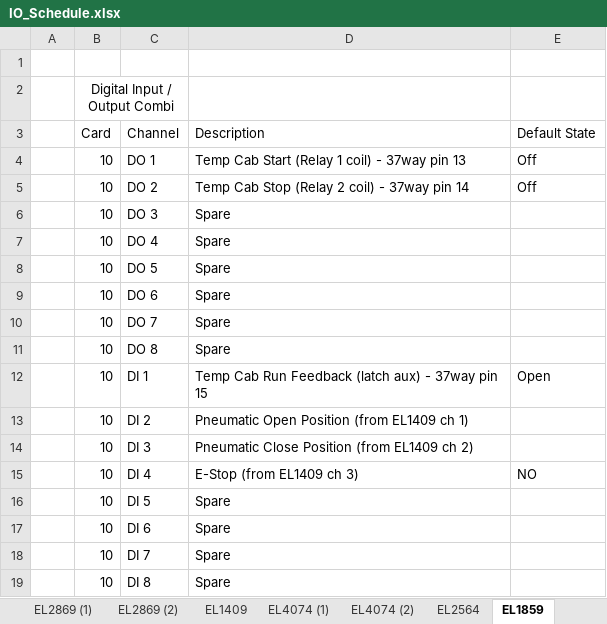
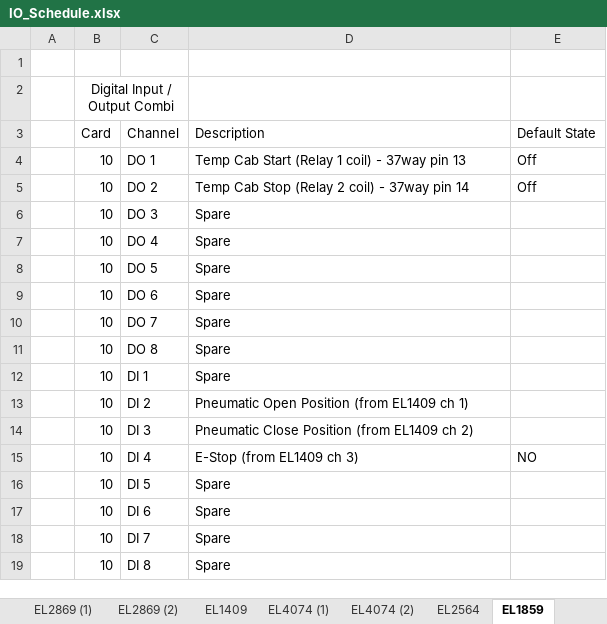
Before and after one commit to OmkarJ48/Temperature-Cabinet-Control-Automation, an Excel workbook: commissioning of temperature cabinets/IO_Schedule.xlsx, sheet EL1859, drawn as a sheet; values as stored, in another font and other column widths than the file's, no borders; the diff names each change by its address in the sheet, - before the commit and + after, or states it on an @@ line.

Commit message:
Remove the run-feedback DI concept — not needed, never implemented
Pin 15 / EL1859 DI 1 was carried through the EL1859 design as measured
run feedback (xCabinetRunFb), but the requirement doesn't exist and the
wiring was never landed on any cabinet. Removed it completely rather
than leaving it as a stale placeholder:

- EL1859-INTEGRATION.md: dropped the design rationale, the pin 15 wiring
  diagrams and re-land step, the DI 1 channel allocation, the CODESYS
  mapping step, the run-feedback proof step, and the corresponding test
  record and open-item rows. Renumbered every build step, test row, and
  open item that followed. Card 10 now uses pins 13/14 only, per the
  as-built status
- IO_Schedule.xlsx: EL1859 DI 1 reverted to Spare; 37-way pin 15 reverted
  to DI Spare 12, matching the sequential spare numbering either side of
  it
- ROLLOUT-CHECKLIST.md: dropped the Job 4 run-feedback wiring step and
  the "no independent run feedback" open-risk row
- commissioning README and root README: dropped every mention of
  measured run feedback from the EL1859 hardware summary and status
  bullets
- cabinet on-off automation README: removed the run-feedback open items
  and the "highest-value next step" recommendation; xCabinetRunning is
  documented as the commanded-state proxy it actually is, with no
  implied future DI

```diff
--- a/commissioning of temperature cabinets/IO_Schedule.xlsx (sheet EL1859)
+++ b/commissioning of temperature cabinets/IO_Schedule.xlsx (sheet EL1859)
-D12 (Description): Temp Cab Run Feedback (latch aux) - 37way pin 15
+D12 (Description): Spare
-E12 (Default State): Open
+E12 (Default State): (empty)
```
Also changed, not shown: sheet 37 Way Connector (DI-DO), 5 other files.
